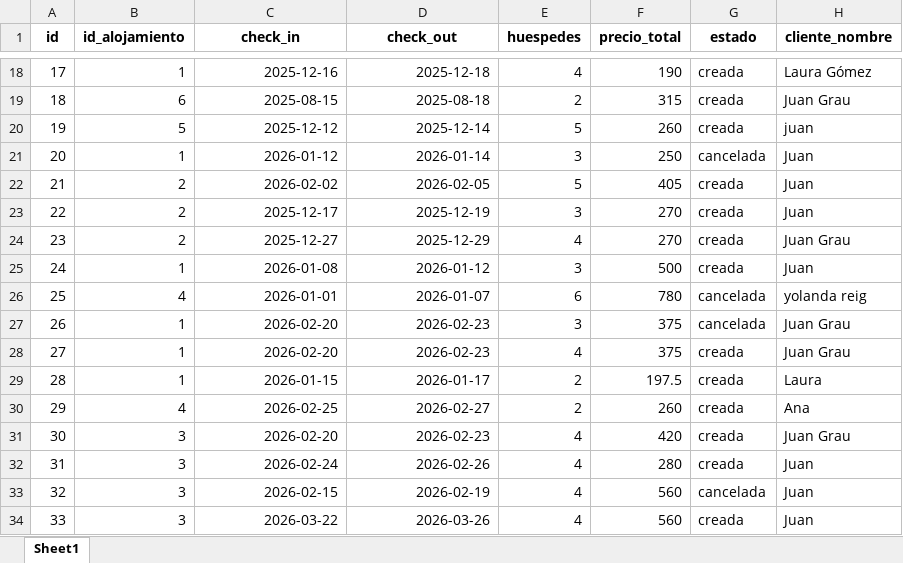
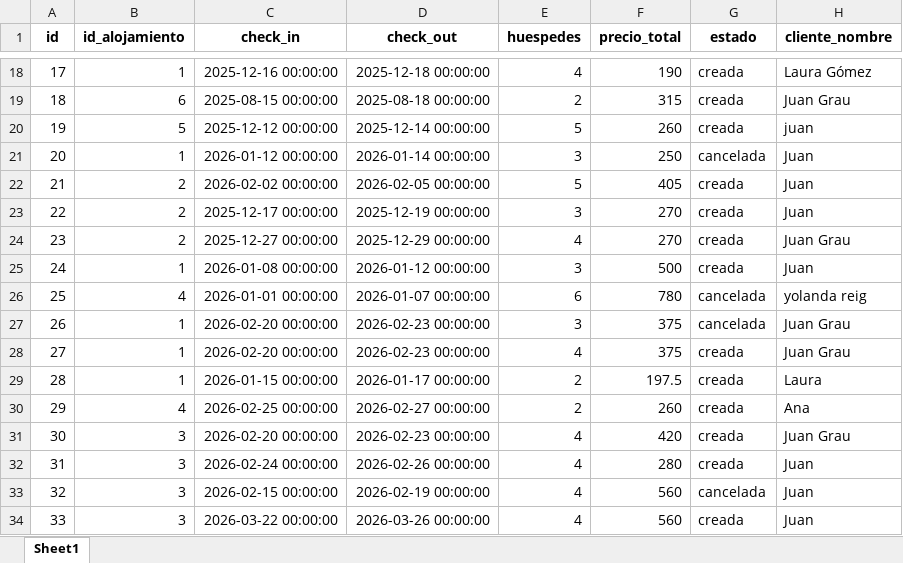
Before and after one commit to juangra2/AlojaBot, an Excel workbook: data/reservas.xlsx, sheet Sheet1, drawn as a sheet; only a part is shown, gaps mark what is left out; values as stored, in another font and other column widths than the file's, no borders; the diff covers the shown part only; the diff names each change by its address in the sheet, - before the commit and + after, or states it on an @@ line.

```diff
--- a/data/reservas.xlsx (sheet Sheet1)
+++ b/data/reservas.xlsx (sheet Sheet1)
-C18 (check_in): 2025-12-16
+C18 (check_in): 2025-12-16 00:00:00
-D18 (check_out): 2025-12-18
+D18 (check_out): 2025-12-18 00:00:00
-C19 (check_in): 2025-08-15
+C19 (check_in): 2025-08-15 00:00:00
-D19 (check_out): 2025-08-18
+D19 (check_out): 2025-08-18 00:00:00
-C20 (check_in): 2025-12-12
+C20 (check_in): 2025-12-12 00:00:00
-D20 (check_out): 2025-12-14
+D20 (check_out): 2025-12-14 00:00:00
-C21 (check_in): 2026-01-12
+C21 (check_in): 2026-01-12 00:00:00
-D21 (check_out): 2026-01-14
+D21 (check_out): 2026-01-14 00:00:00
-C22 (check_in): 2026-02-02
+C22 (check_in): 2026-02-02 00:00:00
-D22 (check_out): 2026-02-05
+D22 (check_out): 2026-02-05 00:00:00
-C23 (check_in): 2025-12-17
+C23 (check_in): 2025-12-17 00:00:00
-D23 (check_out): 2025-12-19
+D23 (check_out): 2025-12-19 00:00:00
-C24 (check_in): 2025-12-27
+C24 (check_in): 2025-12-27 00:00:00
-D24 (check_out): 2025-12-29
+D24 (check_out): 2025-12-29 00:00:00
-C25 (check_in): 2026-01-08
+C25 (check_in): 2026-01-08 00:00:00
-D25 (check_out): 2026-01-12
+D25 (check_out): 2026-01-12 00:00:00
-C26 (check_in): 2026-01-01
+C26 (check_in): 2026-01-01 00:00:00
-D26 (check_out): 2026-01-07
+D26 (check_out): 2026-01-07 00:00:00
-C27:C28 (check_in): 2026-02-20
+C27:C28 (check_in): 2026-02-20 00:00:00
-D27:D28 (check_out): 2026-02-23
+D27:D28 (check_out): 2026-02-23 00:00:00
-C29 (check_in): 2026-01-15
+C29 (check_in): 2026-01-15 00:00:00
-D29 (check_out): 2026-01-17
+D29 (check_out): 2026-01-17 00:00:00
-C30 (check_in): 2026-02-25
+C30 (check_in): 2026-02-25 00:00:00
-D30 (check_out): 2026-02-27
+D30 (check_out): 2026-02-27 00:00:00
-C31 (check_in): 2026-02-20
+C31 (check_in): 2026-02-20 00:00:00
-D31 (check_out): 2026-02-23
+D31 (check_out): 2026-02-23 00:00:00
-C32 (check_in): 2026-02-24
+C32 (check_in): 2026-02-24 00:00:00
-D32 (check_out): 2026-02-26
+D32 (check_out): 2026-02-26 00:00:00
-C33 (check_in): 2026-02-15
+C33 (check_in): 2026-02-15 00:00:00
-D33 (check_out): 2026-02-19
+D33 (check_out): 2026-02-19 00:00:00
-C34 (check_in): 2026-03-22
+C34 (check_in): 2026-03-22 00:00:00
-D34 (check_out): 2026-03-26
+D34 (check_out): 2026-03-26 00:00:00
```
Also changed, not shown: 2 added rows and 47 edited cells elsewhere in this sheet, data/calendario.xlsx, 2 other files.
